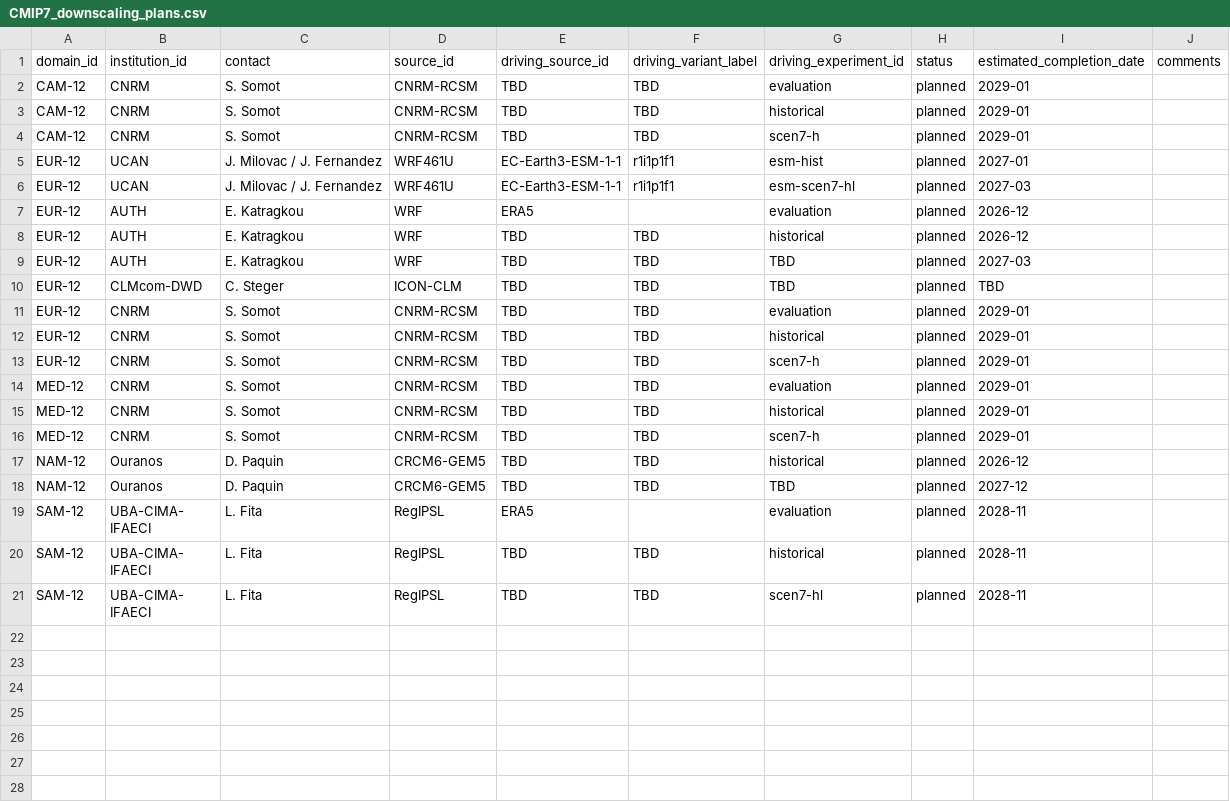
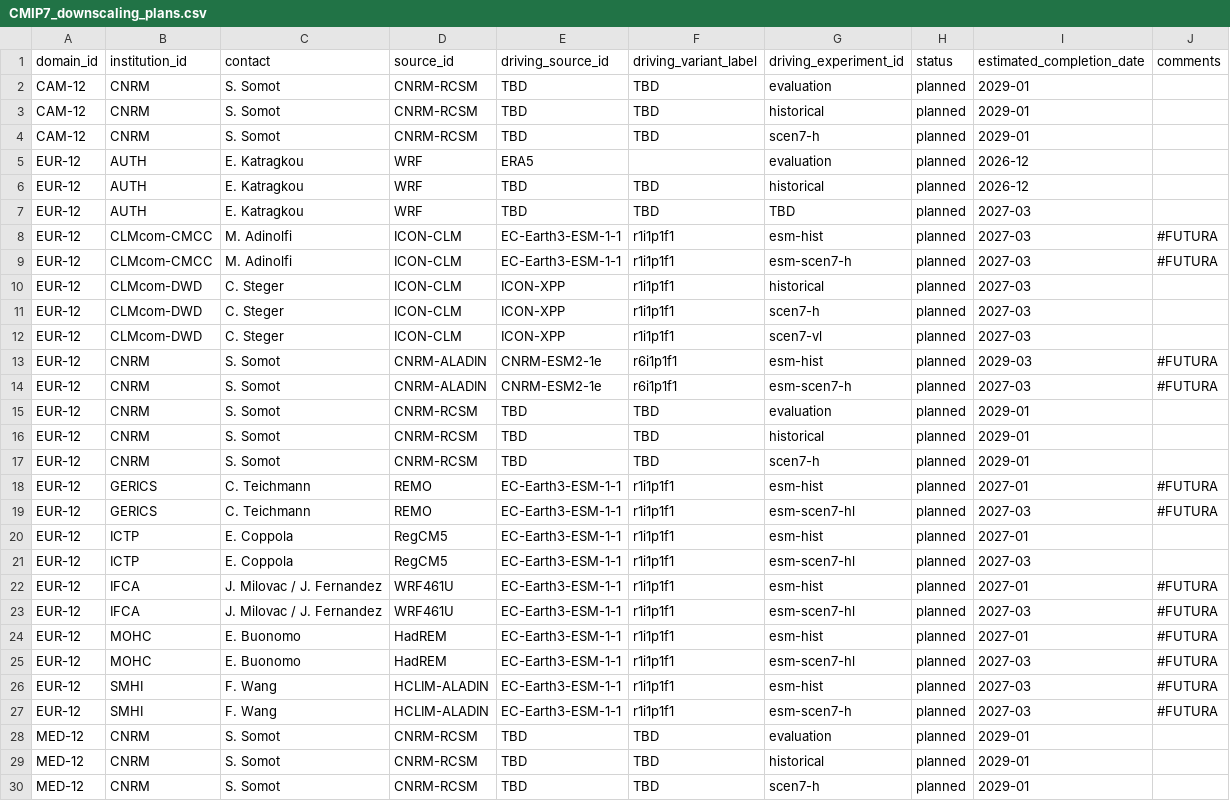
Before and after one commit to WCRP-CORDEX/simulation-status, a CSV file: CMIP7_downscaling_plans.csv, drawn as a sheet; only a part is shown; the shorter side is filled out with more unchanged rows.

Commit message:
Tentative update of AFT plans
C. Steger via e-mail and latest discussions in FUTURA

```diff
--- a/CMIP7_downscaling_plans.csv
+++ b/CMIP7_downscaling_plans.csv
@@ -4,4 +4,2 @@ CAM-12,CNRM,S. Somot,CNRM-RCSM,TBD,TBD,historical,planned,2029-01,
 CAM-12,CNRM,S. Somot,CNRM-RCSM,TBD,TBD,scen7-h,planned,2029-01,
-EUR-12,UCAN,J. Milovac / J. Fernandez,WRF461U,EC-Earth3-ESM-1-1,r1i1p1f1,esm-hist,planned,2027-01,
-EUR-12,UCAN,J. Milovac / J. Fernandez,WRF461U,EC-Earth3-ESM-1-1,r1i1p1f1,esm-scen7-hl,planned,2027-03,
 EUR-12,AUTH,E. Katragkou,WRF,ERA5,,evaluation,planned,2026-12,
@@ -9,3 +7,9 @@ EUR-12,AUTH,E. Katragkou,WRF,TBD,TBD,historical,planned,2026-12,
 EUR-12,AUTH,E. Katragkou,WRF,TBD,TBD,TBD,planned,2027-03,
-EUR-12,CLMcom-DWD,C. Steger,ICON-CLM,TBD,TBD,TBD,planned,TBD,
+EUR-12,CLMcom-CMCC,M. Adinolfi,ICON-CLM,EC-Earth3-ESM-1-1,r1i1p1f1,esm-hist,planned,2027-03,#FUTURA
+EUR-12,CLMcom-CMCC,M. Adinolfi,ICON-CLM,EC-Earth3-ESM-1-1,r1i1p1f1,esm-scen7-h,planned,2027-03,#FUTURA
+EUR-12,CLMcom-DWD,C. Steger,ICON-CLM,ICON-XPP,r1i1p1f1,historical,planned,2027-03,
+EUR-12,CLMcom-DWD,C. Steger,ICON-CLM,ICON-XPP,r1i1p1f1,scen7-h,planned,2027-03,
+EUR-12,CLMcom-DWD,C. Steger,ICON-CLM,ICON-XPP,r1i1p1f1,scen7-vl,planned,2027-03,
+EUR-12,CNRM,S. Somot,CNRM-ALADIN,CNRM-ESM2-1e,r6i1p1f1,esm-hist,planned,2029-03,#FUTURA
+EUR-12,CNRM,S. Somot,CNRM-ALADIN,CNRM-ESM2-1e,r6i1p1f1,esm-scen7-h,planned,2027-03,#FUTURA
 EUR-12,CNRM,S. Somot,CNRM-RCSM,TBD,TBD,evaluation,planned,2029-01,
@@ -13,2 +17,12 @@ EUR-12,CNRM,S. Somot,CNRM-RCSM,TBD,TBD,historical,planned,2029-01,
 EUR-12,CNRM,S. Somot,CNRM-RCSM,TBD,TBD,scen7-h,planned,2029-01,
+EUR-12,GERICS,C. Teichmann,REMO,EC-Earth3-ESM-1-1,r1i1p1f1,esm-hist,planned,2027-01,#FUTURA
+EUR-12,GERICS,C. Teichmann,REMO,EC-Earth3-ESM-1-1,r1i1p1f1,esm-scen7-hl,planned,2027-03,#FUTURA
+EUR-12,ICTP,E. Coppola,RegCM5,EC-Earth3-ESM-1-1,r1i1p1f1,esm-hist,planned,2027-01,
+EUR-12,ICTP,E. Coppola,RegCM5,EC-Earth3-ESM-1-1,r1i1p1f1,esm-scen7-hl,planned,2027-03,
+EUR-12,IFCA,J. Milovac / J. Fernandez,WRF461U,EC-Earth3-ESM-1-1,r1i1p1f1,esm-hist,planned,2027-01,#FUTURA
+EUR-12,IFCA,J. Milovac / J. Fernandez,WRF461U,EC-Earth3-ESM-1-1,r1i1p1f1,esm-scen7-hl,planned,2027-03,#FUTURA
+EUR-12,MOHC,E. Buonomo,HadREM,EC-Earth3-ESM-1-1,r1i1p1f1,esm-hist,planned,2027-01,#FUTURA
+EUR-12,MOHC,E. Buonomo,HadREM,EC-Earth3-ESM-1-1,r1i1p1f1,esm-scen7-hl,planned,2027-03,#FUTURA
+EUR-12,SMHI,F. Wang,HCLIM-ALADIN,EC-Earth3-ESM-1-1,r1i1p1f1,esm-hist,planned,2027-03,#FUTURA
+EUR-12,SMHI,F. Wang,HCLIM-ALADIN,EC-Earth3-ESM-1-1,r1i1p1f1,esm-scen7-h,planned,2027-03,#FUTURA
 MED-12,CNRM,S. Somot,CNRM-RCSM,TBD,TBD,evaluation,planned,2029-01,
```
